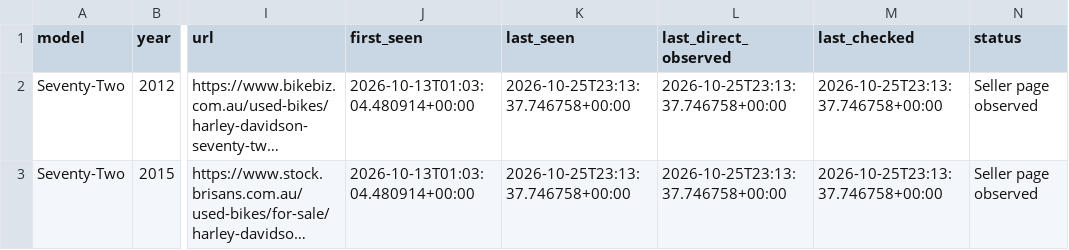
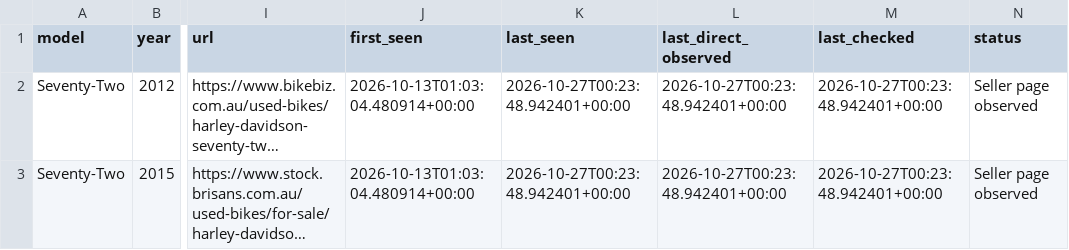
Before and after one commit to troyenright-prog/harley-australia-tracker, a CSV file: results.csv, drawn as a sheet; only a part is shown, gaps mark what is left out; long unchanged cells end in …; the diff names each change by its address in the sheet, - before the commit and + after, or states it on an @@ line.

```diff
--- a/results.csv
+++ b/results.csv
-K2:K3 (last_seen): 2026-10-25T23:13:37.746758+00:00
+K2:K3 (last_seen): 2026-10-27T00:23:48.942401+00:00
-L2:L3 (last_direct_observed): 2026-10-25T23:13:37.746758+00:00
+L2:L3 (last_direct_observed): 2026-10-27T00:23:48.942401+00:00
-M2:M3 (last_checked): 2026-10-25T23:13:37.746758+00:00
+M2:M3 (last_checked): 2026-10-27T00:23:48.942401+00:00
```
Also changed, not shown: 3 other files.
